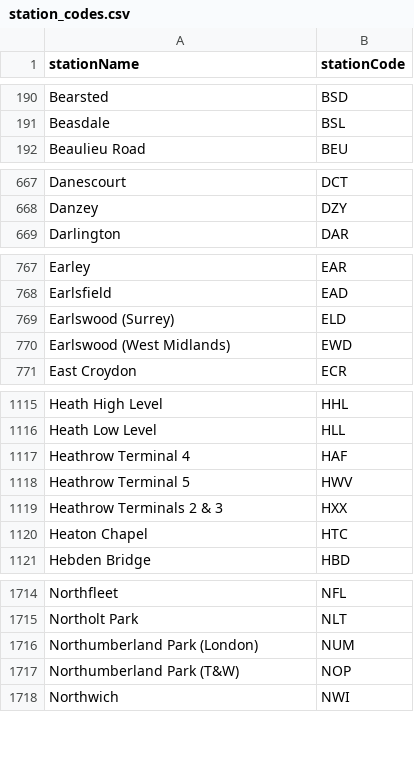
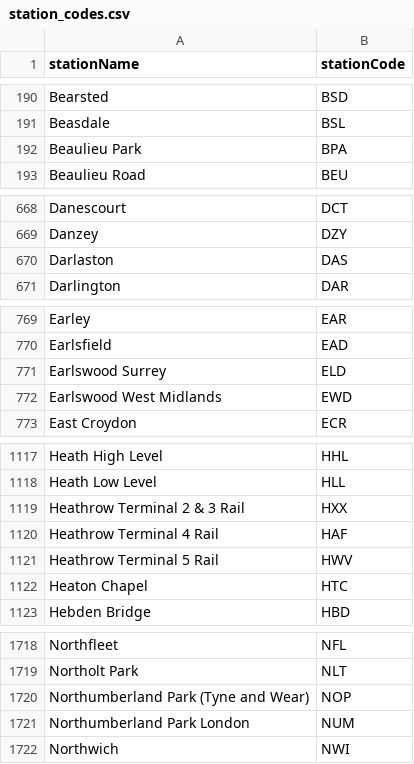
Before and after one commit to danielthepope/trntxt, a CSV file: resources/station_codes.csv, drawn as a sheet; only a part is shown, gaps mark what is left out; the diff covers the shown part only.

Commit message:
Update station list

```diff
--- a/resources/station_codes.csv
+++ b/resources/station_codes.csv
@@ -191,2 +191,3 @@ Bearsted,BSD
 Beasdale,BSL
+Beaulieu Park,BPA
 Beaulieu Road,BEU
@@ -668,2 +669,3 @@ Danescourt,DCT
 Danzey,DZY
+Darlaston,DAS
 Darlington,DAR
@@ -768,4 +770,4 @@ Earley,EAR
 Earlsfield,EAD
-Earlswood (Surrey),ELD
-Earlswood (West Midlands),EWD
+Earlswood Surrey,ELD
+Earlswood West Midlands,EWD
 East Croydon,ECR
@@ -1116,5 +1118,5 @@ Heath High Level,HHL
 Heath Low Level,HLL
-Heathrow Terminal 4,HAF
-Heathrow Terminal 5,HWV
-Heathrow Terminals 2 & 3,HXX
+Heathrow Terminal 2 & 3 Rail,HXX
+Heathrow Terminal 4 Rail,HAF
+Heathrow Terminal 5 Rail,HWV
 Heaton Chapel,HTC
@@ -1715,4 +1719,4 @@ Northfleet,NFL
 Northolt Park,NLT
-Northumberland Park (London),NUM
-Northumberland Park (T&W),NOP
+Northumberland Park (Tyne and Wear),NOP
+Northumberland Park London,NUM
 Northwich,NWI
```
Also changed, not shown: 5 added rows and 9 edited cells elsewhere in this file, 2 other files.
